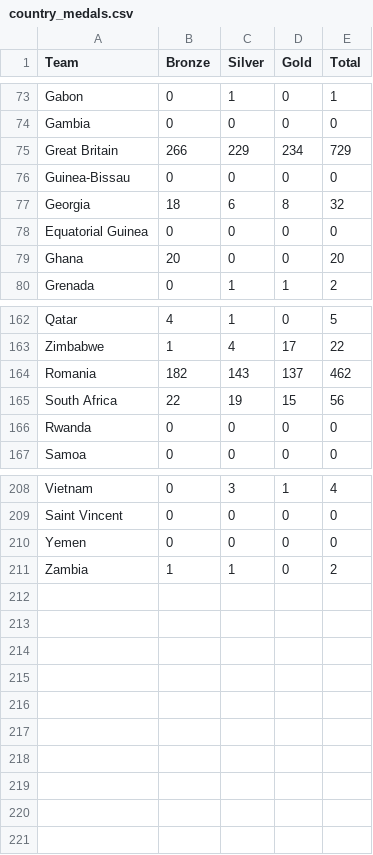
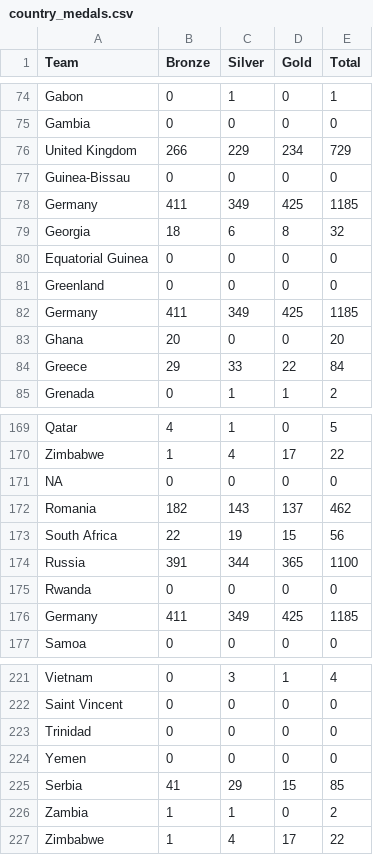
Before and after one commit to caydensim/FIT3179, a CSV file: country_medals.csv, drawn as a sheet; only a part is shown, gaps mark what is left out; the diff covers the shown part only.

Commit message:
Updated country_medals
Country names to match topojson file.

```diff
--- a/country_medals.csv
+++ b/country_medals.csv
@@ -74,7 +75,11 @@ Gabon,0,1,0,1
 Gambia,0,0,0,0
-Great Britain,266,229,234,729
+United Kingdom,266,229,234,729
 Guinea-Bissau,0,0,0,0
+Germany,411,349,425,1185
 Georgia,18,6,8,32
 Equatorial Guinea,0,0,0,0
+Greenland,0,0,0,0
+Germany,411,349,425,1185
 Ghana,20,0,0,20
+Greece,29,33,22,84
 Grenada,0,1,1,2
@@ -163,5 +170,8 @@ Qatar,4,1,0,5
 Zimbabwe,1,4,17,22
+NA,0,0,0,0
 Romania,182,143,137,462
 South Africa,22,19,15,56
+Russia,391,344,365,1100
 Rwanda,0,0,0,0
+Germany,411,349,425,1185
 Samoa,0,0,0,0
@@ -209,3 +222,6 @@ Vietnam,0,3,1,4
 Saint Vincent,0,0,0,0
+Trinidad,0,0,0,0
 Yemen,0,0,0,0
+Serbia,41,29,15,85
 Zambia,1,1,0,2
+Zimbabwe,1,4,17,22
```
Also changed, not shown: 8 added rows, 2 removed rows and 4 edited cells elsewhere in this file.
